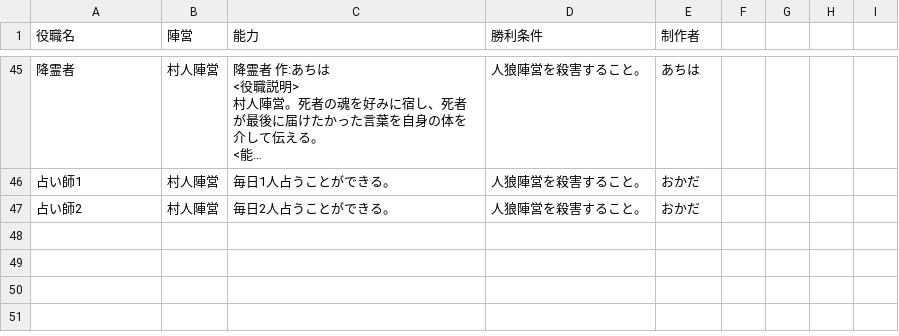
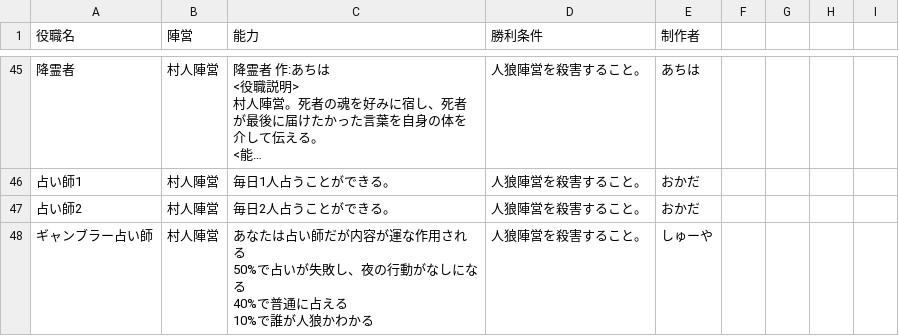
Before and after one commit to Shu5555/jinro-app, a CSV file: roles.csv, drawn as a sheet; only a part is shown, gaps mark what is left out; long unchanged cells end in …; ↵ is a line break in a cell; the diff names each change by its address in the sheet, - before the commit and + after, or states it on an @@ line.

Commit message:
Update roles.csv

```diff
--- a/roles.csv
+++ b/roles.csv
+row 48: ギャンブラー占い師 | 村人陣営 | あなたは占い師だが内容が運な作用される ↵ 50%で占いが失敗し、夜の行動がなしになる ↵ 40%で普通に占える ↵ 10%で誰が人狼かわかる | 人狼陣営を殺害すること。 | しゅーや
```
